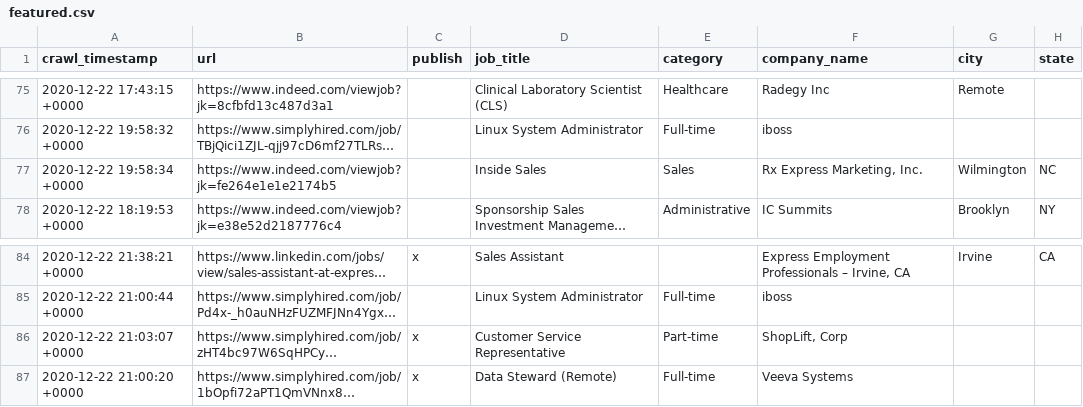
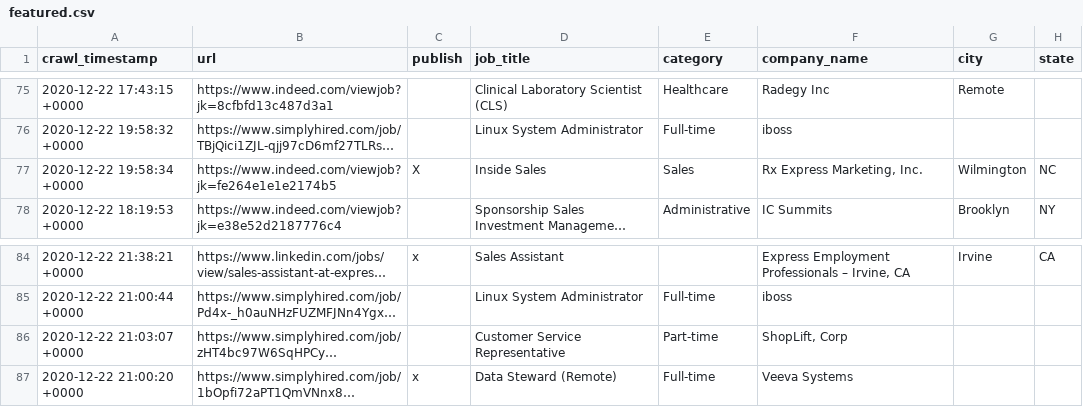
Before and after one commit to simonyost/catchfire-show, a CSV file: _data/jobs/featured.csv, drawn as a sheet; only a part is shown, gaps mark what is left out; long unchanged cells end in …; the diff covers the shown part only; the diff names each change by its address in the sheet, - before the commit and + after, or states it on an @@ line.

```diff
--- a/_data/jobs/featured.csv
+++ b/_data/jobs/featured.csv
-C77 (publish): (empty)
+C77 (publish): X
-C86 (publish): x
+C86 (publish): (empty)
```
Also changed, not shown: 8 edited cells elsewhere in this file, 2 other files.
